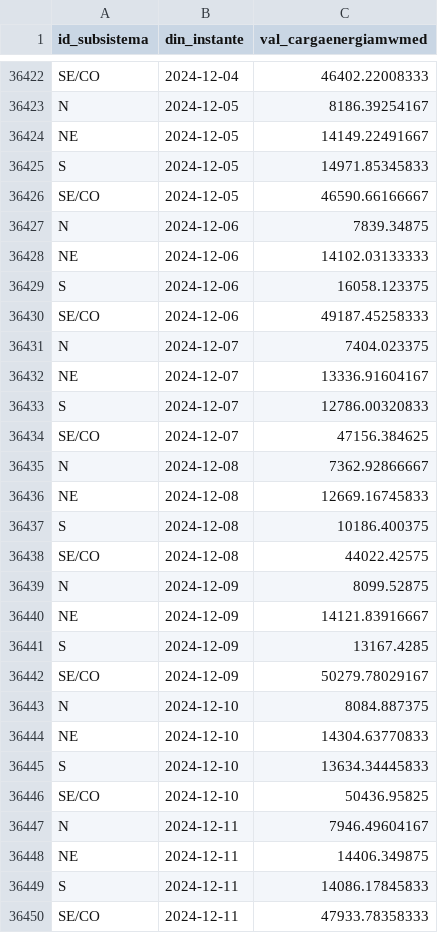
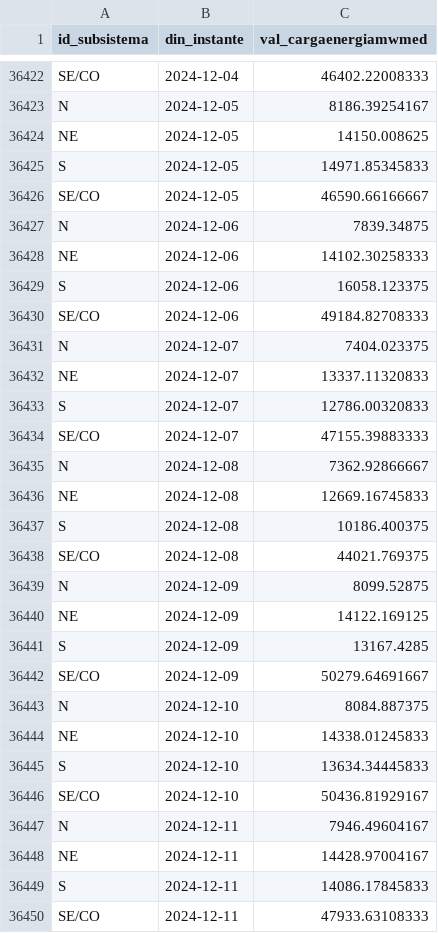
Before and after one commit to valuata/Dashboard, a CSV file: Carga_Consumo_atualizado.csv, drawn as a sheet; only a part is shown, gaps mark what is left out; the diff covers the shown part only.

Commit message:
Update Carga_Consumo

```diff
--- a/Carga_Consumo_atualizado.csv
+++ b/Carga_Consumo_atualizado.csv
@@ -36423,3 +36423,3 @@ SE/CO,2024-12-04,46402.22008333
 N,2024-12-05,8186.39254167
-NE,2024-12-05,14149.22491667
+NE,2024-12-05,14150.008625
 S,2024-12-05,14971.85345833
@@ -36427,9 +36427,9 @@ SE/CO,2024-12-05,46590.66166667
 N,2024-12-06,7839.34875
-NE,2024-12-06,14102.03133333
+NE,2024-12-06,14102.30258333
 S,2024-12-06,16058.123375
-SE/CO,2024-12-06,49187.45258333
+SE/CO,2024-12-06,49184.82708333
 N,2024-12-07,7404.023375
-NE,2024-12-07,13336.91604167
+NE,2024-12-07,13337.11320833
 S,2024-12-07,12786.00320833
-SE/CO,2024-12-07,47156.384625
+SE/CO,2024-12-07,47155.39883333
 N,2024-12-08,7362.92866667
@@ -36437,14 +36437,14 @@ NE,2024-12-08,12669.16745833
 S,2024-12-08,10186.400375
-SE/CO,2024-12-08,44022.42575
+SE/CO,2024-12-08,44021.769375
 N,2024-12-09,8099.52875
-NE,2024-12-09,14121.83916667
+NE,2024-12-09,14122.169125
 S,2024-12-09,13167.4285
-SE/CO,2024-12-09,50279.78029167
+SE/CO,2024-12-09,50279.64691667
 N,2024-12-10,8084.887375
-NE,2024-12-10,14304.63770833
+NE,2024-12-10,14338.01245833
 S,2024-12-10,13634.34445833
-SE/CO,2024-12-10,50436.95825
+SE/CO,2024-12-10,50436.81929167
 N,2024-12-11,7946.49604167
-NE,2024-12-11,14406.349875
+NE,2024-12-11,14428.97004167
 S,2024-12-11,14086.17845833
-SE/CO,2024-12-11,47933.78358333
+SE/CO,2024-12-11,47933.63108333
```
Also changed, not shown: 4 added rows and 5 edited cells elsewhere in this file.
